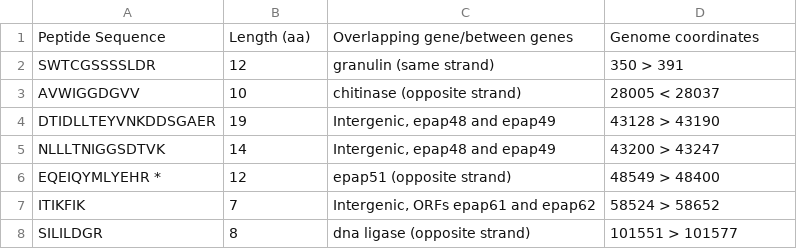
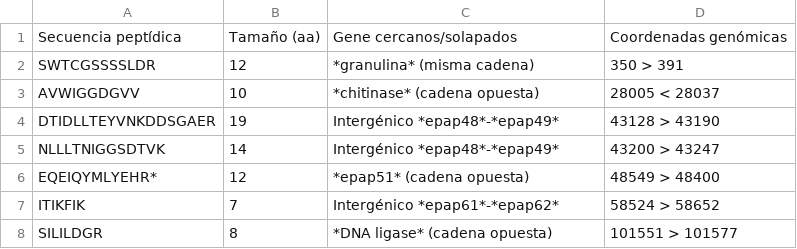
Before and after one commit to tomasMasson/tesis_doctoral, a CSV file: source/datasets/proteomics/epapgv_proteogenomic_peptides.csv, drawn as a sheet.

```diff
--- a/source/datasets/proteomics/epapgv_proteogenomic_peptides.csv
+++ b/source/datasets/proteomics/epapgv_proteogenomic_peptides.csv
@@ -1,8 +1,8 @@
-Peptide Sequence,Length (aa),Overlapping gene/between genes,Genome coordinates
-SWTCGSSSSLDR,12,granulin (same strand),350 > 391
-AVWIGGDGVV,10,chitinase (opposite strand),28005 < 28037
-DTIDLLTEYVNKDDSGAER,19,"Intergenic, epap48 and epap49",43128 > 43190
-NLLLTNIGGSDTVK,14,"Intergenic, epap48 and epap49",43200 > 43247
-EQEIQYMLYEHR *,12,epap51 (opposite strand),48549 > 48400
-ITIKFIK,7,"Intergenic, ORFs epap61 and epap62",58524 > 58652
-SILILDGR,8,dna ligase (opposite strand),101551 > 101577
+Secuencia peptídica,Tamaño (aa),Gene cercanos/solapados,Coordenadas genómicas
+SWTCGSSSSLDR,12,*granulina* (misma cadena),350 > 391
+AVWIGGDGVV,10,*chitinase* (cadena opuesta),28005 < 28037
+DTIDLLTEYVNKDDSGAER,19,Intergénico *epap48*-*epap49*,43128 > 43190
+NLLLTNIGGSDTVK,14,Intergénico *epap48*-*epap49*,43200 > 43247
+EQEIQYMLYEHR*,12,*epap51* (cadena opuesta),48549 > 48400
+ITIKFIK,7,Intergénico *epap61*-*epap62*,58524 > 58652
+SILILDGR,8,*DNA ligase* (cadena opuesta),101551 > 101577
```
Also changed, not shown: 7 other files.
